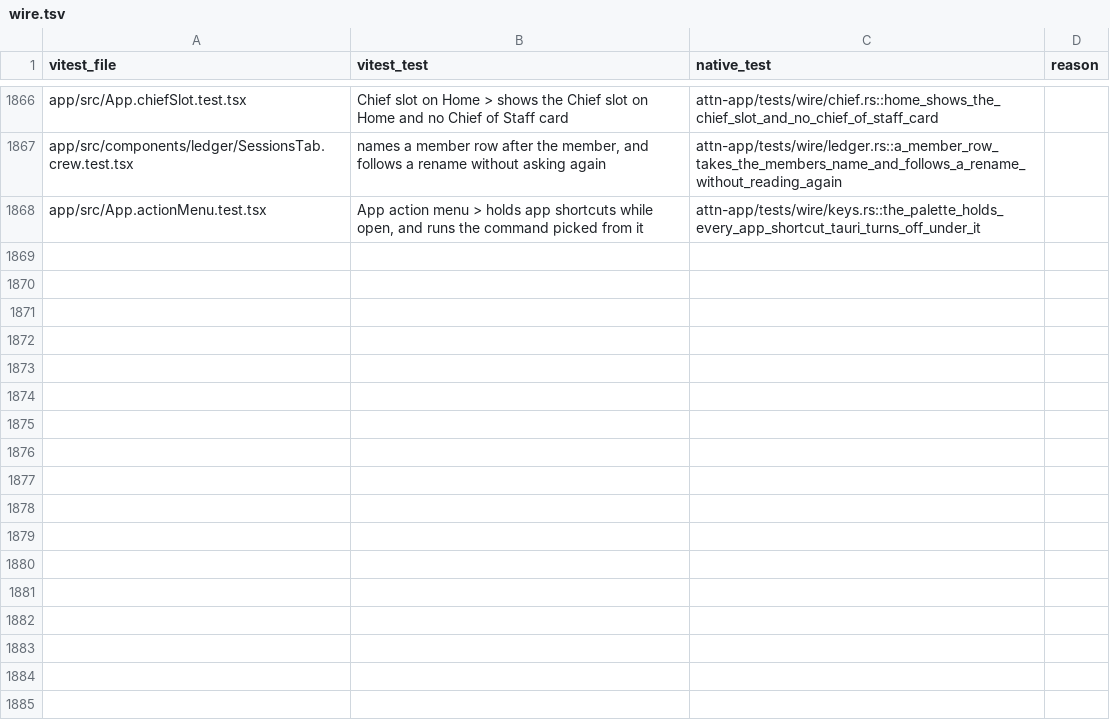
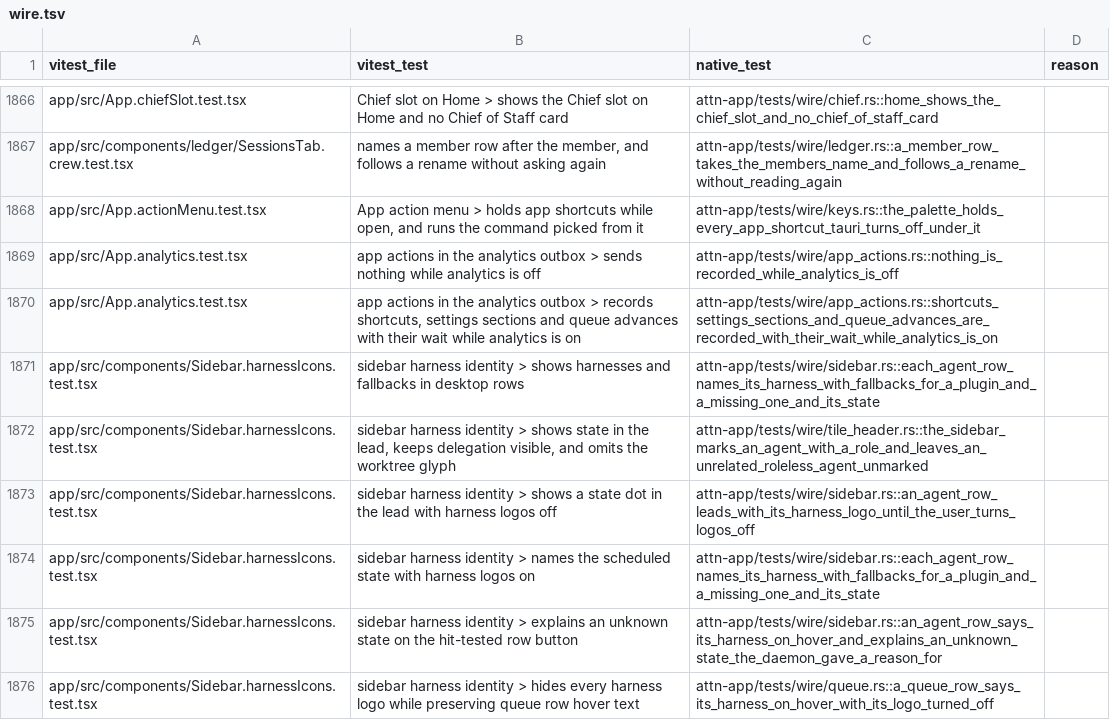
Before and after one commit to SolenesInc/attn, a TSV file: native/parity/wire.tsv, drawn as a sheet; only a part is shown, gaps mark what is left out; the diff names each change by its address in the sheet, - before the commit and + after, or states it on an @@ line.

```diff
--- a/native/parity/wire.tsv
+++ b/native/parity/wire.tsv
+row 1869: app/src/App.analytics.test.tsx | app actions in the analytics outbox > sends nothing while analytics is off | attn-app/tests/wire/app_actions.rs::nothing_is_recorded_while_analytics_is_off
+row 1870: app/src/App.analytics.test.tsx | app actions in the analytics outbox > records shortcuts, settings sections and queue advances with their wait while analytics is on | attn-app/tests/wire/app_actions.rs::shortcuts_settings_sections_and_queue_advances_are_recorded_with_their_wait_while_analytics_is_on
+row 1871: app/src/components/Sidebar.harnessIcons.test.tsx | sidebar harness identity > shows harnesses and fallbacks in desktop rows | attn-app/tests/wire/sidebar.rs::each_agent_row_names_its_harness_with_fallbacks_for_a_plugin_and_a_missing_one_and_its_state
+row 1872: app/src/components/Sidebar.harnessIcons.test.tsx | sidebar harness identity > shows state in the lead, keeps delegation visible, and omits the worktree glyph | attn-app/tests/wire/tile_header.rs::the_sidebar_marks_an_agent_with_a_role_and_leaves_an_unrelated_roleless_agent_unmarked
+row 1873: app/src/components/Sidebar.harnessIcons.test.tsx | sidebar harness identity > shows a state dot in the lead with harness logos off | attn-app/tests/wire/sidebar.rs::an_agent_row_leads_with_its_harness_logo_until_the_user_turns_logos_off
+row 1874: app/src/components/Sidebar.harnessIcons.test.tsx | sidebar harness identity > names the scheduled state with harness logos on | attn-app/tests/wire/sidebar.rs::each_agent_row_names_its_harness_with_fallbacks_for_a_plugin_and_a_missing_one_and_its_state
+row 1875: app/src/components/Sidebar.harnessIcons.test.tsx | sidebar harness identity > explains an unknown state on the hit-tested row button | attn-app/tests/wire/sidebar.rs::an_agent_row_says_its_harness_on_hover_and_explains_an_unknown_state_the_daemon_gave_a_reason_for
+row 1876: app/src/components/Sidebar.harnessIcons.test.tsx | sidebar harness identity > hides every harness logo while preserving queue row hover text | attn-app/tests/wire/queue.rs::a_queue_row_says_its_harness_on_hover_with_its_logo_turned_off
```
Also changed, not shown: native/parity/checklist.tsv, 17 other files.
